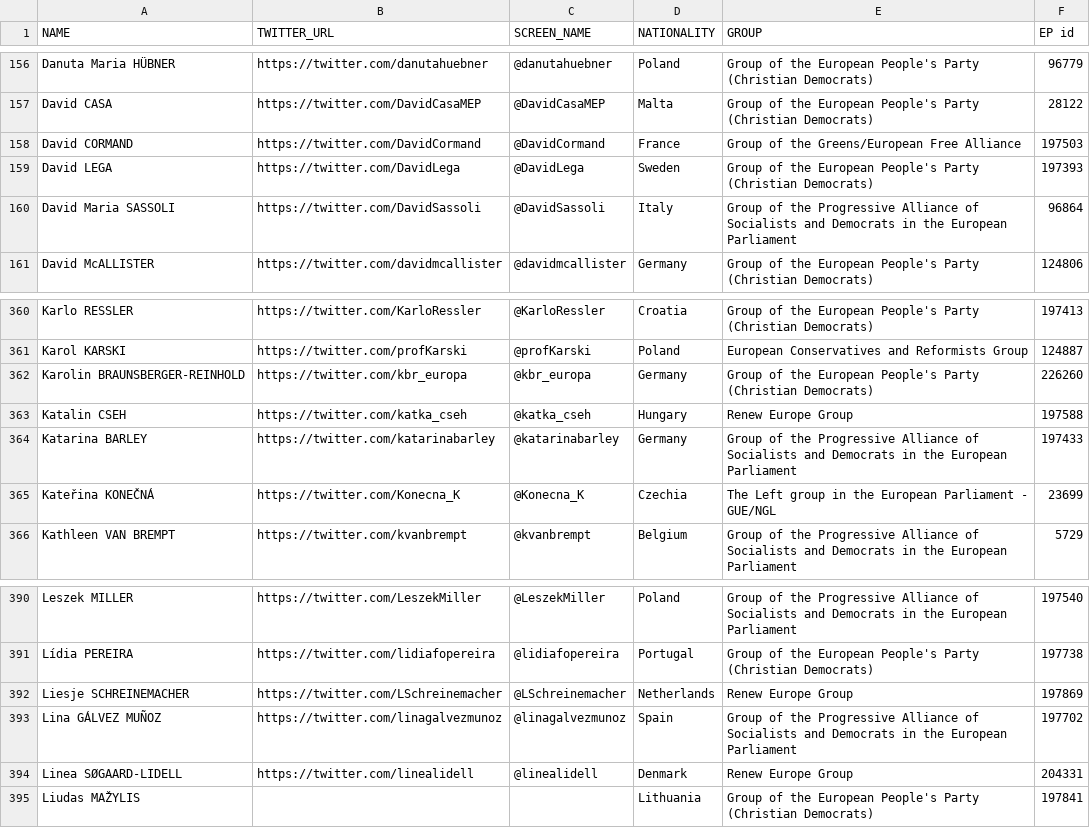
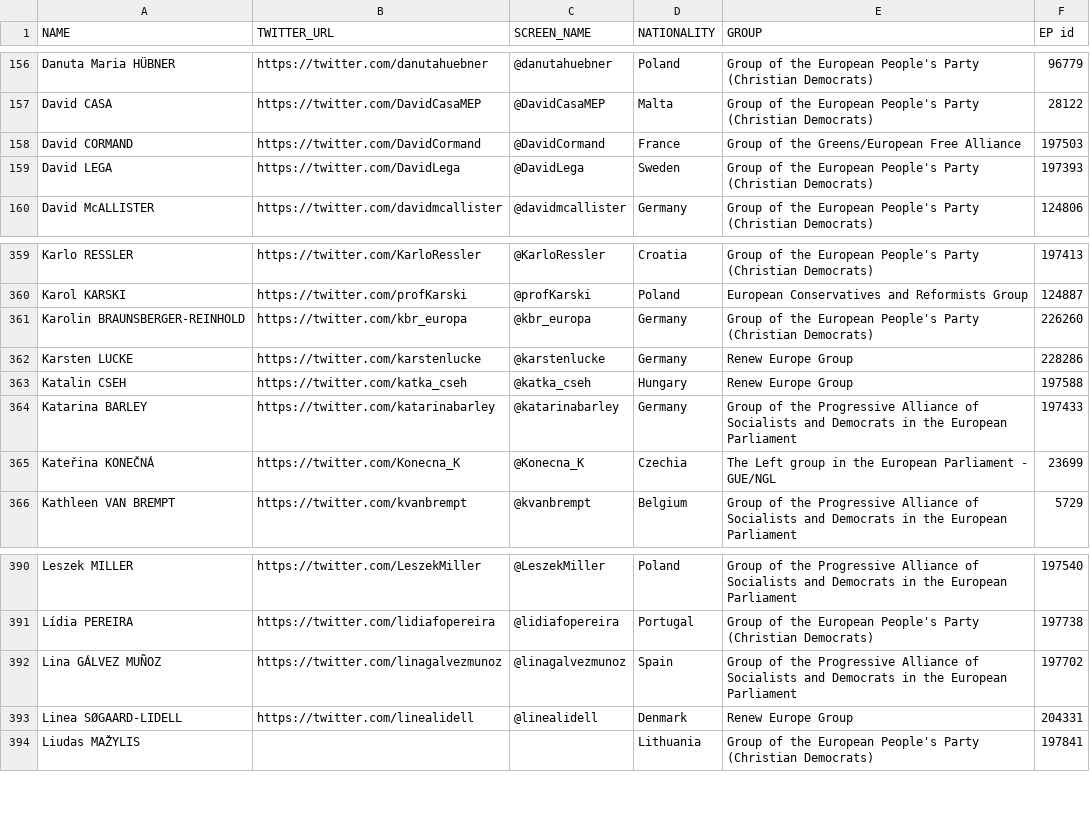
Before and after one commit to eliflab/European-Parliament-Open-Data, a CSV file: meps_full_list_with_twitter_accounts.csv, drawn as a sheet; only a part is shown, gaps mark what is left out; removed rows and columns are numbered as before the commit, all else as after; the diff names each change by its address in the sheet, - before the commit and + after, or states it on an @@ line.

Commit message:
Update meps_full_list_with_twitter_accounts.csv

```diff
--- a/meps_full_list_with_twitter_accounts.csv
+++ b/meps_full_list_with_twitter_accounts.csv
-row 160: David Maria SASSOLI | https://twitter.com/DavidSassoli | @DavidSassoli | Italy | Group of the Progressive Alliance of Socialists and Democrats in the European Parliament | 96864
+row 362: Karsten LUCKE | https://twitter.com/karstenlucke | @karstenlucke | Germany | Renew Europe Group | 228286
-row 392: Liesje SCHREINEMACHER | https://twitter.com/LSchreinemacher | @LSchreinemacher | Netherlands | Renew Europe Group | 197869
```
